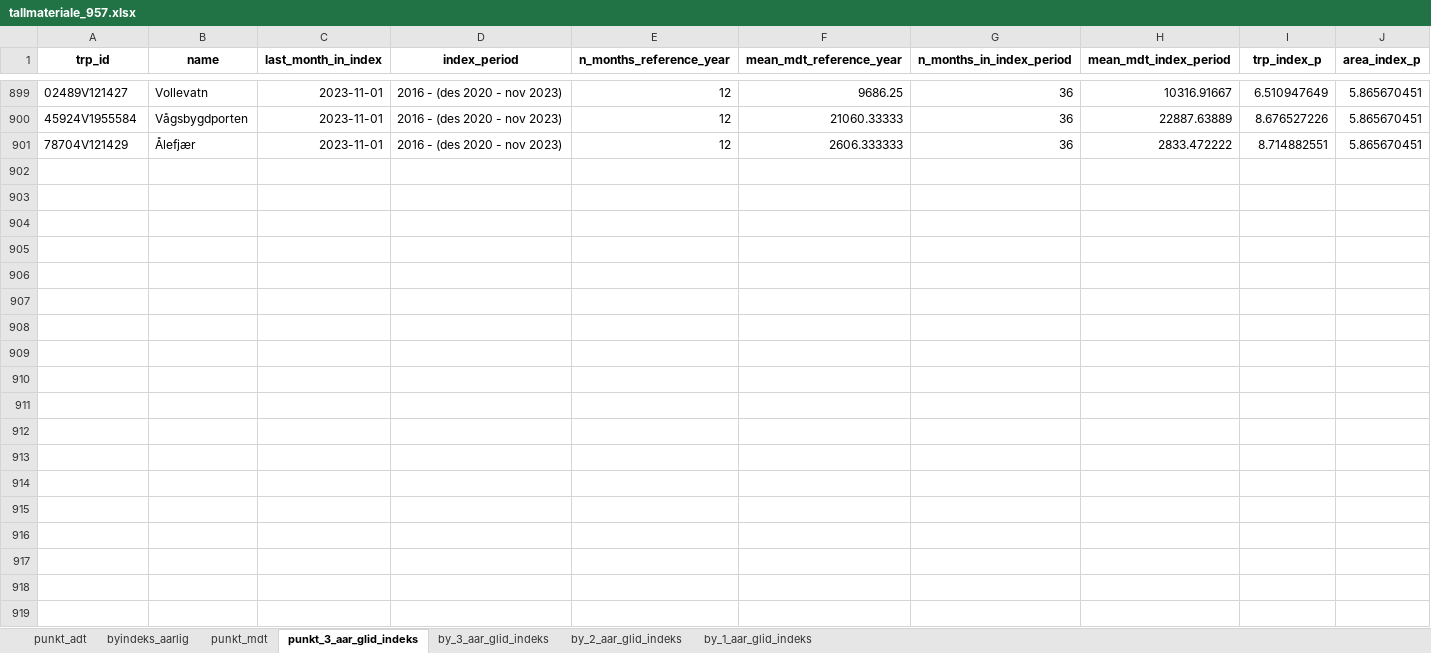
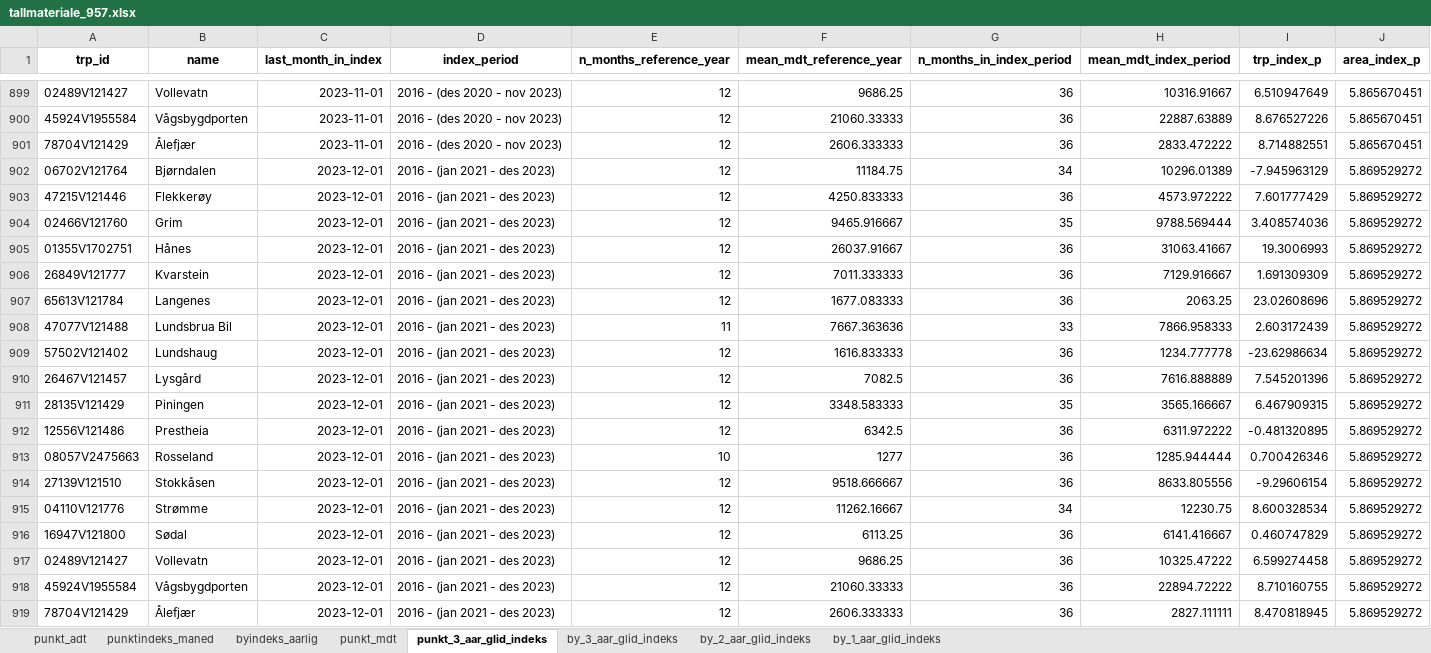
Before and after one commit to snohan/byindeks, an Excel workbook: data_indexpoints_tidy/tallmateriale_957.xlsx, sheet punkt_3_aar_glid_indeks, drawn as a sheet; only a part is shown, gaps mark what is left out; values as stored, in another font and other column widths than the file's, no borders; the diff names each change by its address in the sheet, - before the commit and + after, or states it on an @@ line.

```diff
--- a/data_indexpoints_tidy/tallmateriale_957.xlsx (sheet punkt_3_aar_glid_indeks)
+++ b/data_indexpoints_tidy/tallmateriale_957.xlsx (sheet punkt_3_aar_glid_indeks)
+sheet tab: punktindeks_maned
+row 902: 06702V121764 | Bjørndalen | 2023-12-01 | 2016 - (jan 2021 - des 2023) | 12 | 11184.75 | 34 | 10296.01389 | -7.945963129 | 5.869529272
+row 903: 47215V121446 | Flekkerøy | 2023-12-01 | 2016 - (jan 2021 - des 2023) | 12 | 4250.833333 | 36 | 4573.972222 | 7.601777429 | 5.869529272
+row 904: 02466V121760 | Grim | 2023-12-01 | 2016 - (jan 2021 - des 2023) | 12 | 9465.916667 | 35 | 9788.569444 | 3.408574036 | 5.869529272
+row 905: 01355V1702751 | Hånes | 2023-12-01 | 2016 - (jan 2021 - des 2023) | 12 | 26037.91667 | 36 | 31063.41667 | 19.3006993 | 5.869529272
+row 906: 26849V121777 | Kvarstein | 2023-12-01 | 2016 - (jan 2021 - des 2023) | 12 | 7011.333333 | 36 | 7129.916667 | 1.691309309 | 5.869529272
+row 907: 65613V121784 | Langenes | 2023-12-01 | 2016 - (jan 2021 - des 2023) | 12 | 1677.083333 | 36 | 2063.25 | 23.02608696 | 5.869529272
+row 908: 47077V121488 | Lundsbrua Bil | 2023-12-01 | 2016 - (jan 2021 - des 2023) | 11 | 7667.363636 | 33 | 7866.958333 | 2.603172439 | 5.869529272
+row 909: 57502V121402 | Lundshaug | 2023-12-01 | 2016 - (jan 2021 - des 2023) | 12 | 1616.833333 | 36 | 1234.777778 | -23.62986634 | 5.869529272
+row 910: 26467V121457 | Lysgård | 2023-12-01 | 2016 - (jan 2021 - des 2023) | 12 | 7082.5 | 36 | 7616.888889 | 7.545201396 | 5.869529272
+row 911: 28135V121429 | Piningen | 2023-12-01 | 2016 - (jan 2021 - des 2023) | 12 | 3348.583333 | 35 | 3565.166667 | 6.467909315 | 5.869529272
+row 912: 12556V121486 | Prestheia | 2023-12-01 | 2016 - (jan 2021 - des 2023) | 12 | 6342.5 | 36 | 6311.972222 | -0.481320895 | 5.869529272
+row 913: 08057V2475663 | Rosseland | 2023-12-01 | 2016 - (jan 2021 - des 2023) | 10 | 1277 | 36 | 1285.944444 | 0.700426346 | 5.869529272
+row 914: 27139V121510 | Stokkåsen | 2023-12-01 | 2016 - (jan 2021 - des 2023) | 12 | 9518.666667 | 36 | 8633.805556 | -9.29606154 | 5.869529272
+row 915: 04110V121776 | Strømme | 2023-12-01 | 2016 - (jan 2021 - des 2023) | 12 | 11262.16667 | 34 | 12230.75 | 8.600328534 | 5.869529272
+row 916: 16947V121800 | Sødal | 2023-12-01 | 2016 - (jan 2021 - des 2023) | 12 | 6113.25 | 36 | 6141.416667 | 0.460747829 | 5.869529272
+row 917: 02489V121427 | Vollevatn | 2023-12-01 | 2016 - (jan 2021 - des 2023) | 12 | 9686.25 | 36 | 10325.47222 | 6.599274458 | 5.869529272
+row 918: 45924V1955584 | Vågsbygdporten | 2023-12-01 | 2016 - (jan 2021 - des 2023) | 12 | 21060.33333 | 36 | 22894.72222 | 8.710160755 | 5.869529272
+row 919: 78704V121429 | Ålefjær | 2023-12-01 | 2016 - (jan 2021 - des 2023) | 12 | 2606.333333 | 36 | 2827.111111 | 8.470818945 | 5.869529272
```
Also changed, not shown: sheet punkt_mdt, sheet punkt_adt, sheet byindeks_aarlig, sheet by_3_aar_glid_indeks, sheet by_2_aar_glid_indeks, sheet by_1_aar_glid_indeks, data_indexpoints_tidy/tallmateriale_956.xlsx, 3 other files.
